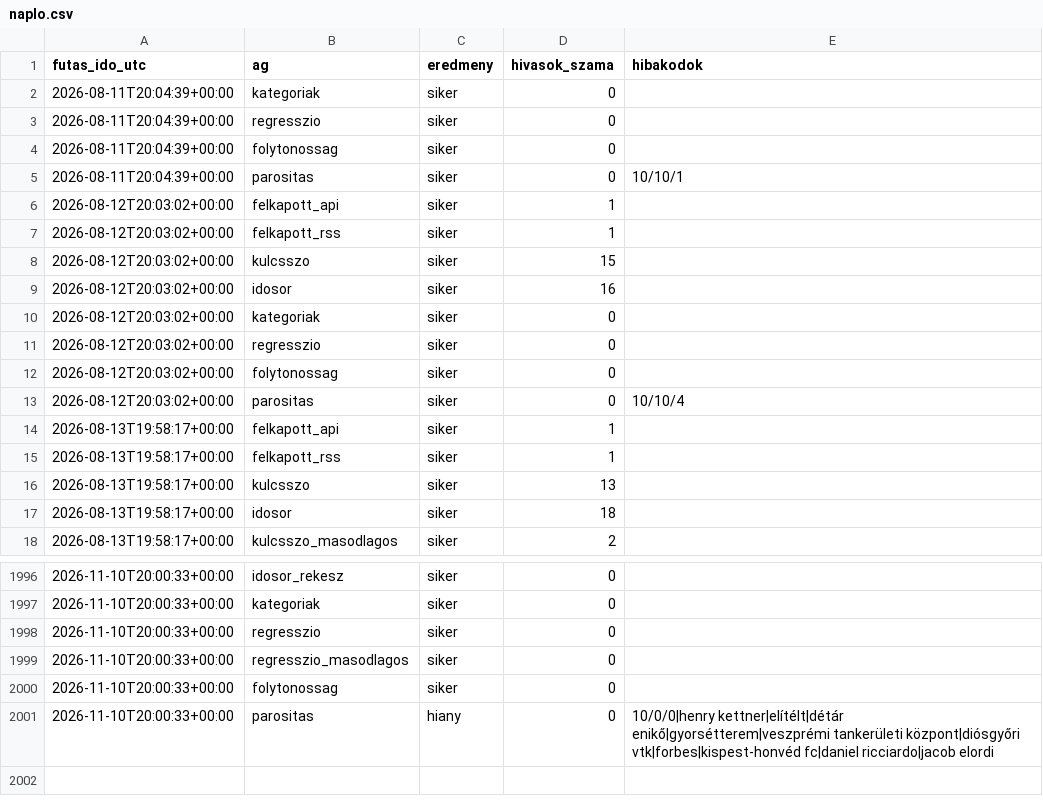
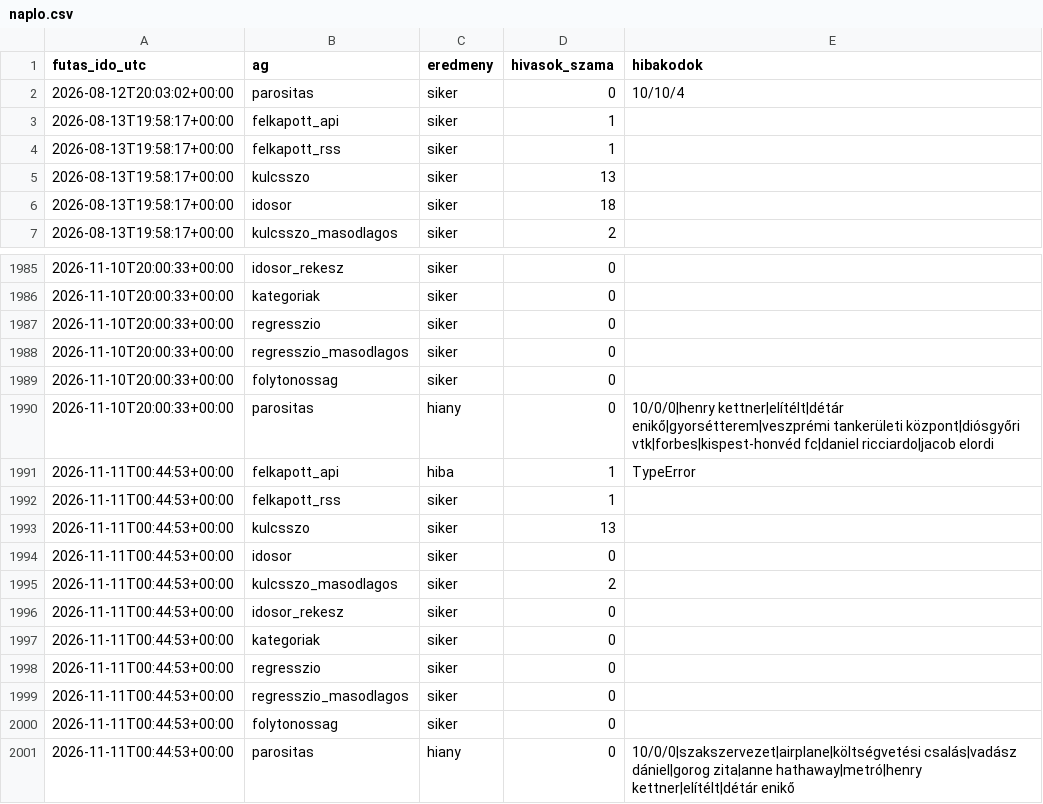
Before and after one commit to Goszmarton/trendfigyelo, a CSV file: adatok/naplo.csv, drawn as a sheet; only a part is shown, gaps mark what is left out; removed rows and columns are numbered as before the commit, all else as after; the diff names each change by its address in the sheet, - before the commit and + after, or states it on an @@ line.

```diff
--- a/adatok/naplo.csv
+++ b/adatok/naplo.csv
-row 2: 2026-08-11T20:04:39+00:00 | kategoriak | siker | 0
-row 3: 2026-08-11T20:04:39+00:00 | regresszio | siker | 0
-row 4: 2026-08-11T20:04:39+00:00 | folytonossag | siker | 0
-row 5: 2026-08-11T20:04:39+00:00 | parositas | siker | 0 | 10/10/1
-row 6: 2026-08-12T20:03:02+00:00 | felkapott_api | siker | 1
-row 7: 2026-08-12T20:03:02+00:00 | felkapott_rss | siker | 1
-row 8: 2026-08-12T20:03:02+00:00 | kulcsszo | siker | 15
-row 9: 2026-08-12T20:03:02+00:00 | idosor | siker | 16
-row 10: 2026-08-12T20:03:02+00:00 | kategoriak | siker | 0
-row 11: 2026-08-12T20:03:02+00:00 | regresszio | siker | 0
-row 12: 2026-08-12T20:03:02+00:00 | folytonossag | siker | 0
+row 1991: 2026-11-11T00:44:53+00:00 | felkapott_api | hiba | 1 | TypeError
+row 1992: 2026-11-11T00:44:53+00:00 | felkapott_rss | siker | 1
+row 1993: 2026-11-11T00:44:53+00:00 | kulcsszo | siker | 13
+row 1994: 2026-11-11T00:44:53+00:00 | idosor | siker | 0
+row 1995: 2026-11-11T00:44:53+00:00 | kulcsszo_masodlagos | siker | 2
+row 1996: 2026-11-11T00:44:53+00:00 | idosor_rekesz | siker | 0
+row 1997: 2026-11-11T00:44:53+00:00 | kategoriak | siker | 0
+row 1998: 2026-11-11T00:44:53+00:00 | regresszio | siker | 0
+row 1999: 2026-11-11T00:44:53+00:00 | regresszio_masodlagos | siker | 0
+row 2000: 2026-11-11T00:44:53+00:00 | folytonossag | siker | 0
+row 2001: 2026-11-11T00:44:53+00:00 | parositas | hiany | 0 | 10/0/0|szakszervezet|airplane|költségvetési csalás|vadász dániel|gorog zita|anne hathaway|metró|henry kettner|elítélt|détár enikő
```
Also changed, not shown: 8 other files.
